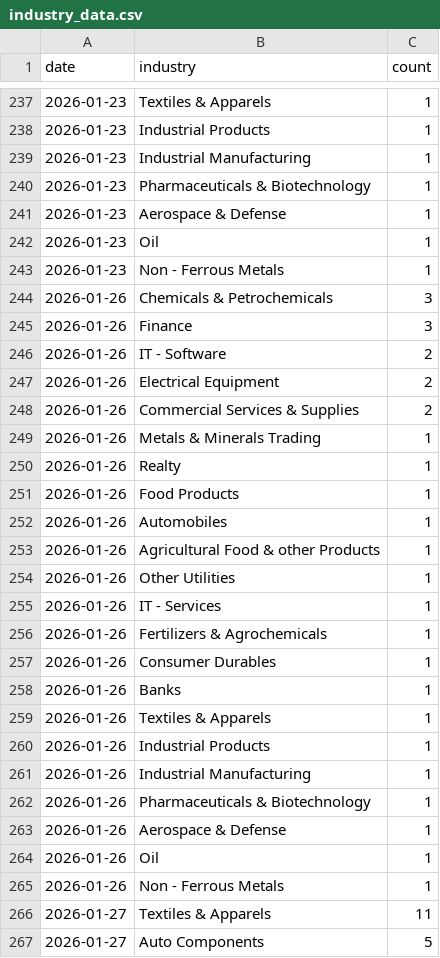
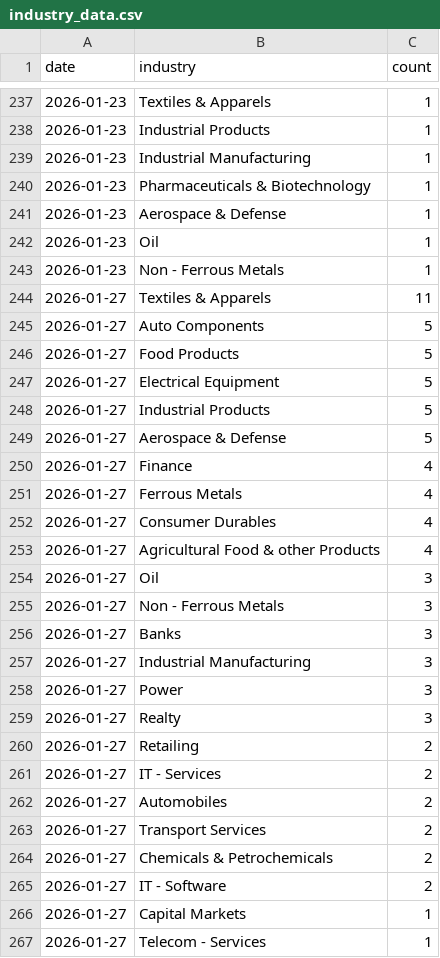
Before and after one commit to flamemission-boop/top-gainers-data, a CSV file: data/industry_data.csv, drawn as a sheet; only a part is shown, gaps mark what is left out; the shorter side is filled out with more unchanged rows; the diff names each change by its address in the sheet, - before the commit and + after, or states it on an @@ line.

Commit message:
Update industry_data.csv

```diff
--- a/data/industry_data.csv
+++ b/data/industry_data.csv
-row 244: 2026-01-26 | Chemicals & Petrochemicals | 3
-row 245: 2026-01-26 | Finance | 3
-row 246: 2026-01-26 | IT - Software | 2
-row 247: 2026-01-26 | Electrical Equipment | 2
-row 248: 2026-01-26 | Commercial Services & Supplies | 2
-row 249: 2026-01-26 | Metals & Minerals Trading | 1
-row 250: 2026-01-26 | Realty | 1
-row 251: 2026-01-26 | Food Products | 1
-row 252: 2026-01-26 | Automobiles | 1
-row 253: 2026-01-26 | Agricultural Food & other Products | 1
-row 254: 2026-01-26 | Other Utilities | 1
-row 255: 2026-01-26 | IT - Services | 1
-row 256: 2026-01-26 | Fertilizers & Agrochemicals | 1
-row 257: 2026-01-26 | Consumer Durables | 1
-row 258: 2026-01-26 | Banks | 1
-row 259: 2026-01-26 | Textiles & Apparels | 1
-row 260: 2026-01-26 | Industrial Products | 1
-row 261: 2026-01-26 | Industrial Manufacturing | 1
-row 262: 2026-01-26 | Pharmaceuticals & Biotechnology | 1
-row 263: 2026-01-26 | Aerospace & Defense | 1
-row 264: 2026-01-26 | Oil | 1
-row 265: 2026-01-26 | Non - Ferrous Metals | 1
```
